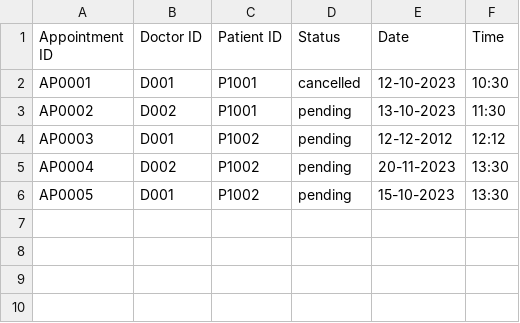
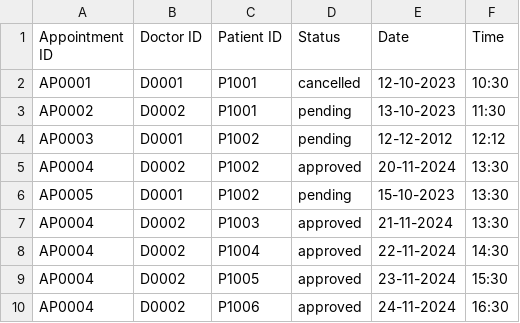
Before and after one commit to dcjh/SC2002-OOP-Group2, a CSV file: src/Data/Assets/Appointment.csv, drawn as a sheet.

Commit message:
updated doctor schedule view

```diff
--- a/src/Data/Assets/Appointment.csv
+++ b/src/Data/Assets/Appointment.csv
@@ -1,6 +1,10 @@
 Appointment ID,Doctor ID,Patient ID,Status,Date,Time
-AP0001,D001,P1001,cancelled,12-10-2023,10:30
-AP0002,D002,P1001,pending,13-10-2023,11:30
-AP0003,D001,P1002,pending,12-12-2012,12:12
-AP0004,D002,P1002,pending,20-11-2023,13:30
-AP0005,D001,P1002,pending,15-10-2023,13:30
+AP0001,D0001,P1001,cancelled,12-10-2023,10:30
+AP0002,D0002,P1001,pending,13-10-2023,11:30
+AP0003,D0001,P1002,pending,12-12-2012,12:12
+AP0004,D0002,P1002,approved,20-11-2024,13:30
+AP0005,D0001,P1002,pending,15-10-2023,13:30
+AP0004,D0002,P1003,approved,21-11-2024,13:30
+AP0004,D0002,P1004,approved,22-11-2024,14:30
+AP0004,D0002,P1005,approved,23-11-2024,15:30
+AP0004,D0002,P1006,approved,24-11-2024,16:30
```
Also changed, not shown: 8 other files.
